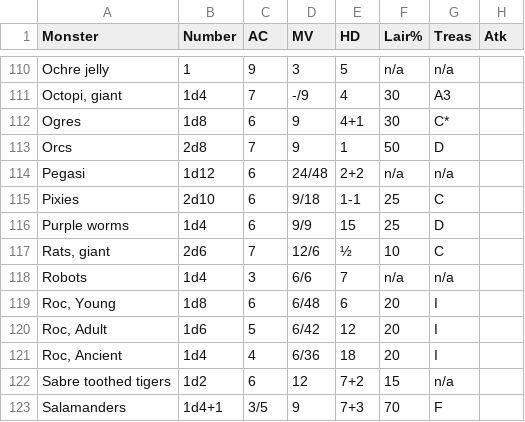
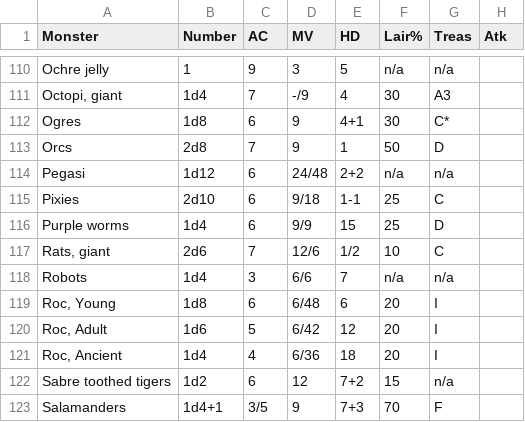
Before and after one commit to danielrcollins1/Arena, a CSV file: MonsterDatabase-DelvingDeeper.csv, drawn as a sheet; only a part is shown, gaps mark what is left out; the diff covers the shown part only; the diff names each change by its address in the sheet, - before the commit and + after, or states it on an @@ line.

```diff
--- a/MonsterDatabase-DelvingDeeper.csv
+++ b/MonsterDatabase-DelvingDeeper.csv
-E117 (HD): ½
+E117 (HD): 1/2
```
Also changed, not shown: 7 edited cells elsewhere in this file.
